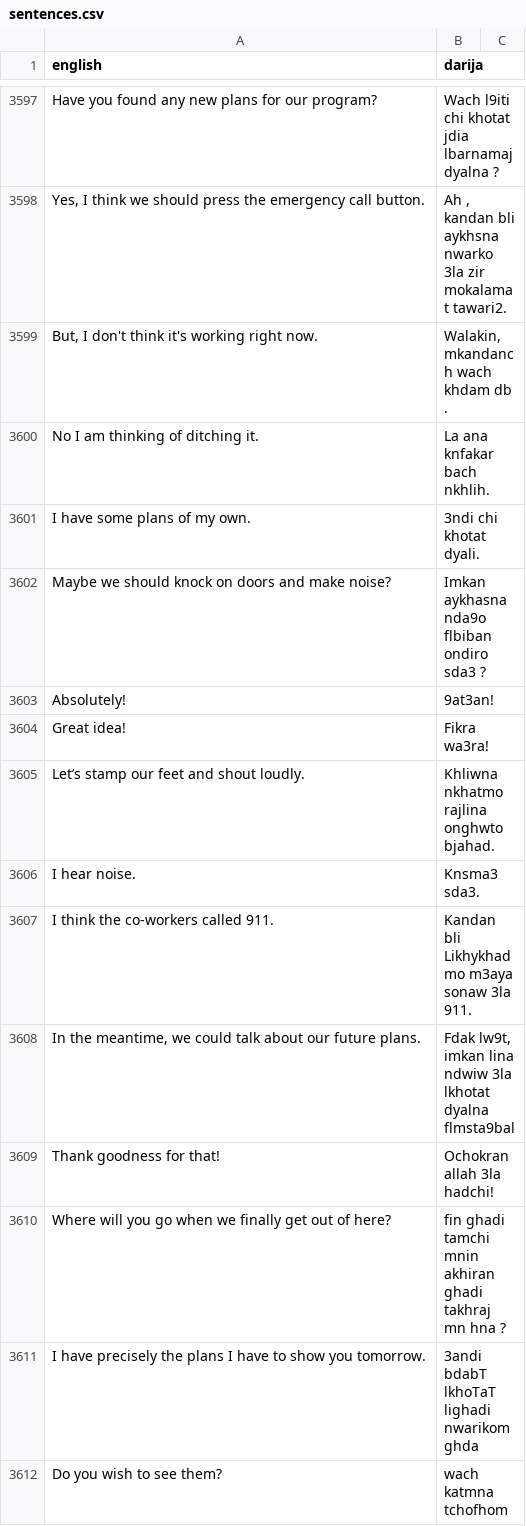
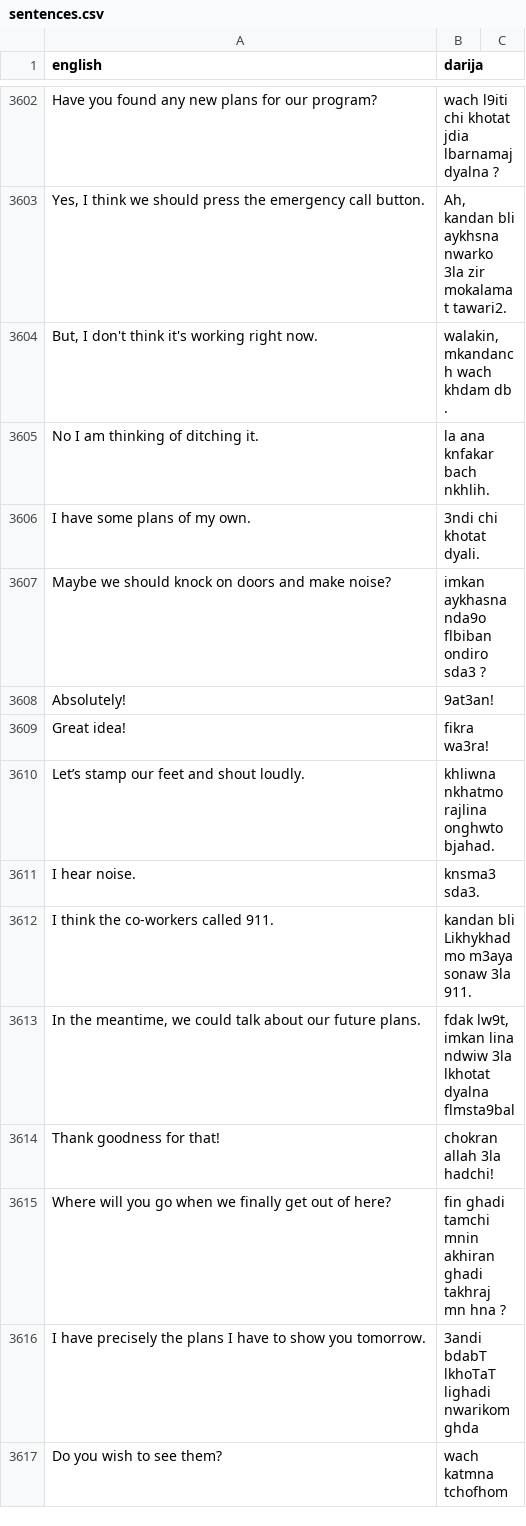
Before and after one commit to darija-open-dataset/dataset, a CSV file: sentences.csv, drawn as a sheet; only a part is shown, gaps mark what is left out; addresses are those after the commit; the diff covers the shown part only; the diff names each change by its address in the sheet, - before the commit and + after, or states it on an @@ line.

```diff
--- a/sentences.csv
+++ b/sentences.csv
-B3602 (darija): Wach l9iti chi khotat jdia lbarnamaj dyalna ?
+B3602 (darija): wach l9iti chi khotat jdia lbarnamaj dyalna ?
-B3603 (darija): Ah , kandan bli…
+B3603 (darija): Ah, kandan bli…
-B3604 (darija): Walakin, mkandanch wach khdam db .
+B3604 (darija): walakin, mkandanch wach khdam db .
-B3605 (darija): La ana knfakar bach nkhlih.
+B3605 (darija): la ana knfakar bach nkhlih.
-B3607 (darija): Imkan aykhasna nda9o flbiban ondiro sda3 ?
+B3607 (darija): imkan aykhasna nda9o flbiban ondiro sda3 ?
-B3609 (darija): Fikra wa3ra!
+B3609 (darija): fikra wa3ra!
-B3610 (darija): Khliwna nkhatmo rajlina onghwto bjahad.
+B3610 (darija): khliwna nkhatmo rajlina onghwto bjahad.
-B3611 (darija): Knsma3 sda3.
+B3611 (darija): knsma3 sda3.
-B3612 (darija): Kandan bli Likhykhadmo m3aya sonaw 3la 911.
+B3612 (darija): kandan bli Likhykhadmo m3aya sonaw 3la 911.
-B3613 (darija): Fdak lw9t, imkan…
+B3613 (darija): fdak lw9t, imkan…
-B3614 (darija): Ochokran allah 3la hadchi!
+B3614 (darija): chokran allah 3la hadchi!
```
Also changed, not shown: 49 added rows and 44 removed rows elsewhere in this file.
